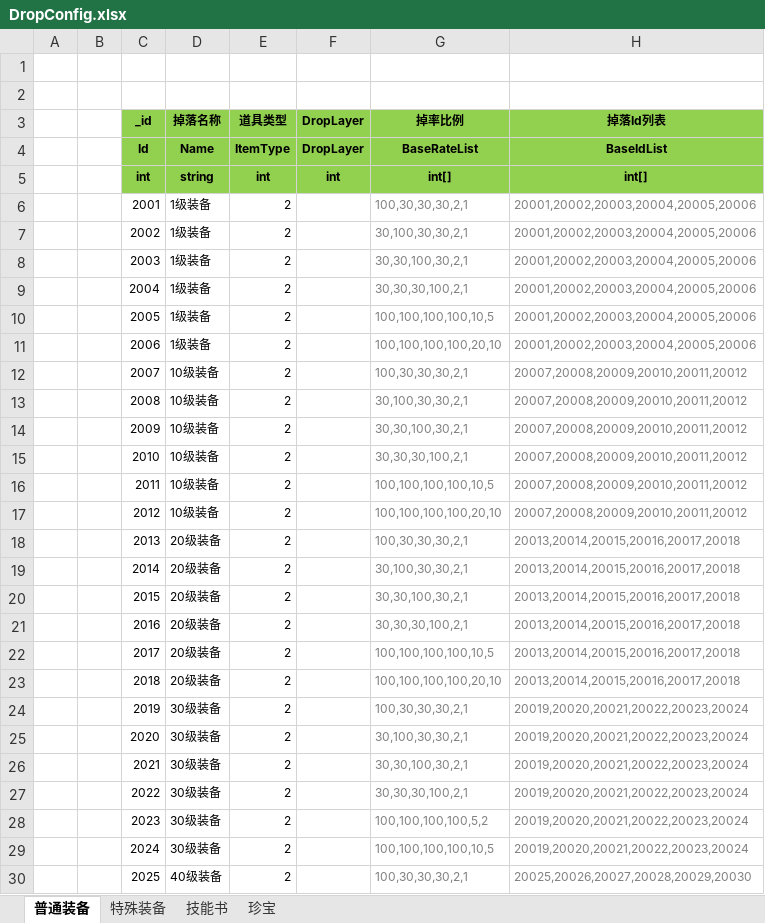
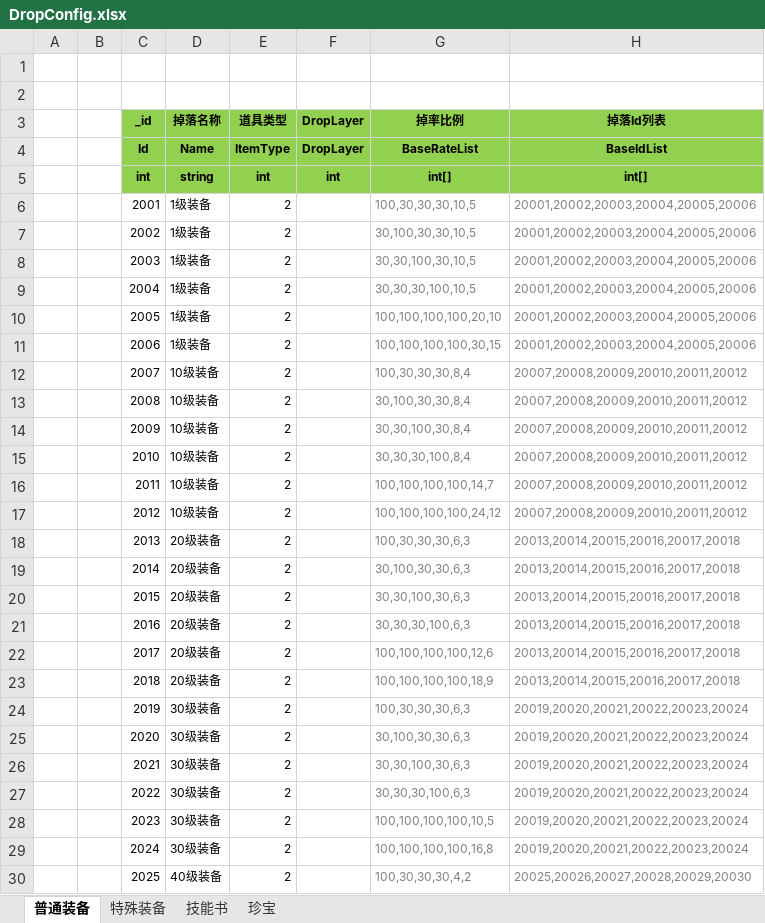
Before and after one commit to wokanjianyang/legend2, an Excel workbook: Excel/DropConfig.xlsx, sheet 普通装备, drawn as a sheet; only a part is shown; values as stored, in another font and other column widths than the file's, no borders; the diff covers the shown part only; the diff names each change by its address in the sheet, - before the commit and + after, or states it on an @@ line.

```diff
--- a/Excel/DropConfig.xlsx (sheet 普通装备)
+++ b/Excel/DropConfig.xlsx (sheet 普通装备)
-G6 (掉率比例): 100,30,30,30,2,1
+G6 (掉率比例): 100,30,30,30,10,5
-G7 (掉率比例): 30,100,30,30,2,1
+G7 (掉率比例): 30,100,30,30,10,5
-G8 (掉率比例): 30,30,100,30,2,1
+G8 (掉率比例): 30,30,100,30,10,5
-G9 (掉率比例): 30,30,30,100,2,1
+G9 (掉率比例): 30,30,30,100,10,5
-G10 (掉率比例): 100,100,100,100,10,5
+G10 (掉率比例): 100,100,100,100,20,10
-G11 (掉率比例): 100,100,100,100,20,10
+G11 (掉率比例): 100,100,100,100,30,15
-G12 (掉率比例): 100,30,30,30,2,1
+G12 (掉率比例): 100,30,30,30,8,4
-G13 (掉率比例): 30,100,30,30,2,1
+G13 (掉率比例): 30,100,30,30,8,4
-G14 (掉率比例): 30,30,100,30,2,1
+G14 (掉率比例): 30,30,100,30,8,4
-G15 (掉率比例): 30,30,30,100,2,1
+G15 (掉率比例): 30,30,30,100,8,4
-G16 (掉率比例): 100,100,100,100,10,5
+G16 (掉率比例): 100,100,100,100,14,7
-G17 (掉率比例): 100,100,100,100,20,10
+G17 (掉率比例): 100,100,100,100,24,12
-G18 (掉率比例): 100,30,30,30,2,1
+G18 (掉率比例): 100,30,30,30,6,3
-G19 (掉率比例): 30,100,30,30,2,1
+G19 (掉率比例): 30,100,30,30,6,3
-G20 (掉率比例): 30,30,100,30,2,1
+G20 (掉率比例): 30,30,100,30,6,3
-G21 (掉率比例): 30,30,30,100,2,1
+G21 (掉率比例): 30,30,30,100,6,3
-G22 (掉率比例): 100,100,100,100,10,5
+G22 (掉率比例): 100,100,100,100,12,6
-G23 (掉率比例): 100,100,100,100,20,10
+G23 (掉率比例): 100,100,100,100,18,9
-G24 (掉率比例): 100,30,30,30,2,1
+G24 (掉率比例): 100,30,30,30,6,3
-G25 (掉率比例): 30,100,30,30,2,1
+G25 (掉率比例): 30,100,30,30,6,3
-G26 (掉率比例): 30,30,100,30,2,1
+G26 (掉率比例): 30,30,100,30,6,3
-G27 (掉率比例): 30,30,30,100,2,1
+G27 (掉率比例): 30,30,30,100,6,3
-G28 (掉率比例): 100,100,100,100,5,2
+G28 (掉率比例): 100,100,100,100,10,5
-G29 (掉率比例): 100,100,100,100,10,5
+G29 (掉率比例): 100,100,100,100,16,8
-G30 (掉率比例): 100,30,30,30,2,1
+G30 (掉率比例): 100,30,30,30,4,2
```
Also changed, not shown: 11 edited cells elsewhere in this sheet, Excel/BossConfig.xlsx, Excel/MonsterConfig.xlsx, 15 other files.
